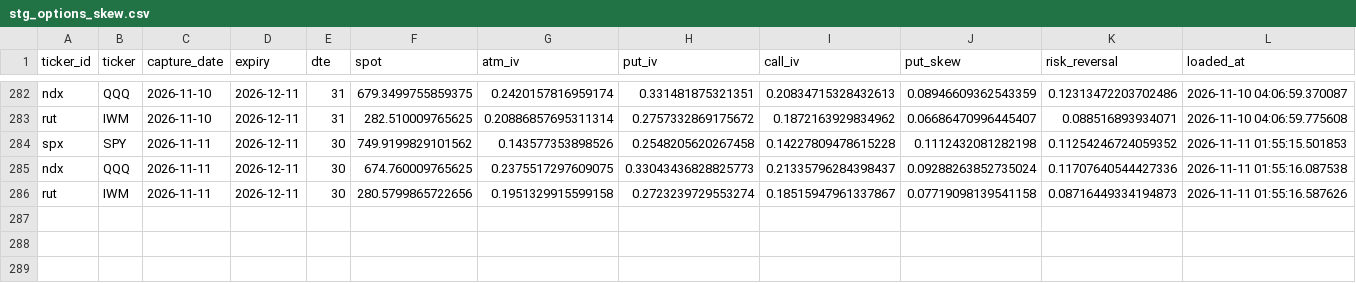
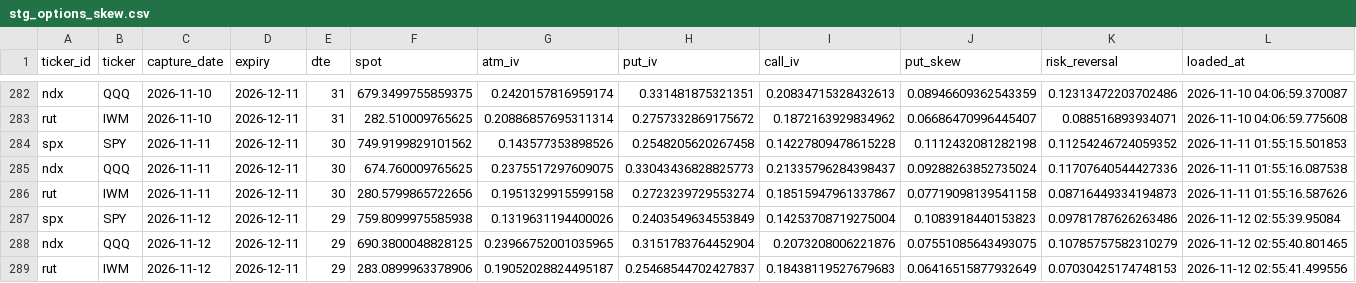
Before and after one commit to isaacmain2-ux/Investment-Journal, a CSV file: data/state/stg_options_skew.csv, drawn as a sheet; only a part is shown, gaps mark what is left out; the diff names each change by its address in the sheet, - before the commit and + after, or states it on an @@ line.

```diff
--- a/data/state/stg_options_skew.csv
+++ b/data/state/stg_options_skew.csv
+row 287: spx | SPY | 2026-11-12 | 2026-12-11 | 29 | 759.8099975585938 | 0.1319631194400026 | 0.2403549634553849 | 0.14253708719275004 | 0.1083918440153823 | 0.09781787626263486 | 2026-11-12 02:55:39.95084
+row 288: ndx | QQQ | 2026-11-12 | 2026-12-11 | 29 | 690.3800048828125 | 0.23966752001035965 | 0.3151783764452904 | 0.2073208006221876 | 0.07551085643493075 | 0.10785757582310279 | 2026-11-12 02:55:40.801465
+row 289: rut | IWM | 2026-11-12 | 2026-12-11 | 29 | 283.0899963378906 | 0.19052028824495187 | 0.25468544702427837 | 0.18438119527679683 | 0.06416515877932649 | 0.07030425174748153 | 2026-11-12 02:55:41.499556
```
Also changed, not shown: 1 other file.
